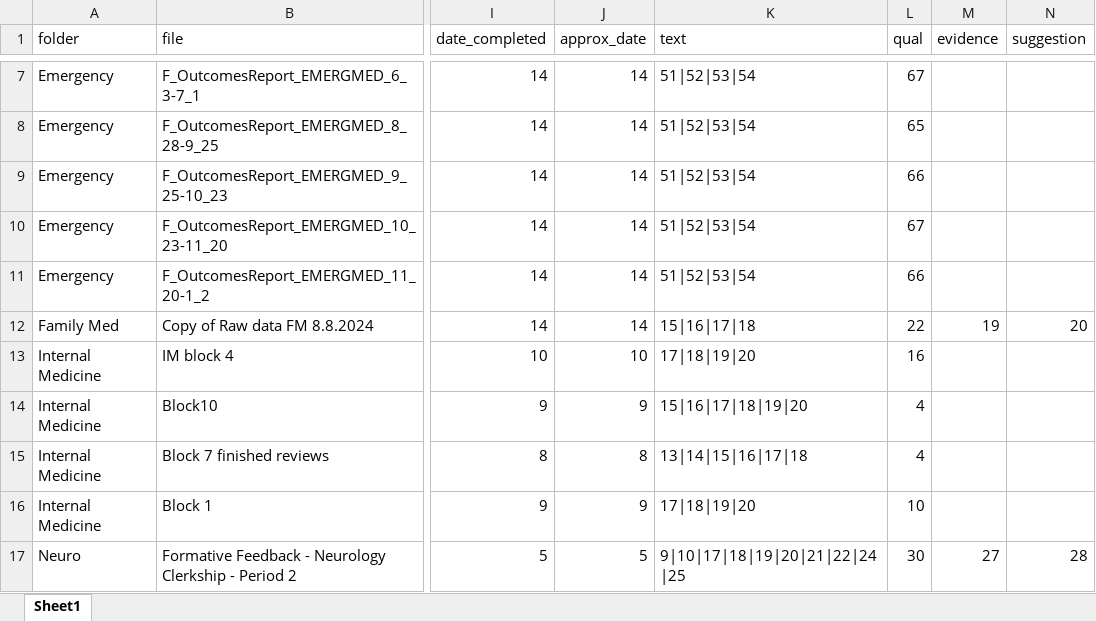
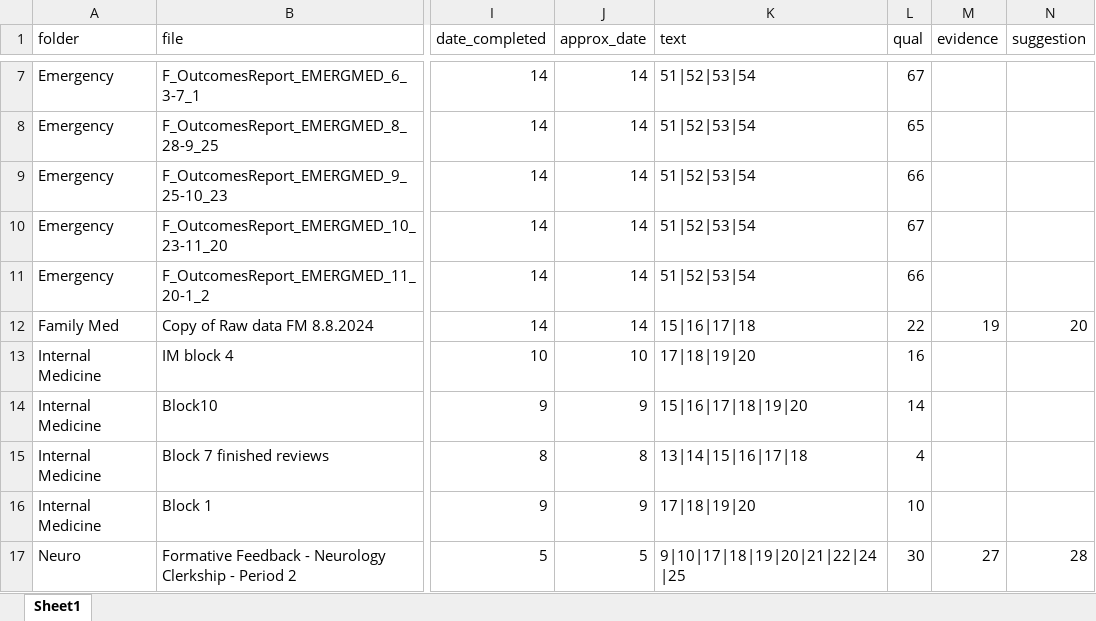
Before and after one commit to maxspad/nlp-qual-um, an Excel workbook: conf/mapping.xlsx, sheet Sheet1, drawn as a sheet; only a part is shown, gaps mark what is left out; values as stored, in another font and other column widths than the file's, no borders; the diff names each change by its address in the sheet, - before the commit and + after, or states it on an @@ line.

```diff
--- a/conf/mapping.xlsx (sheet Sheet1)
+++ b/conf/mapping.xlsx (sheet Sheet1)
-L14 (qual): 4
+L14 (qual): 14
```
Also changed, not shown: 9 other files.
